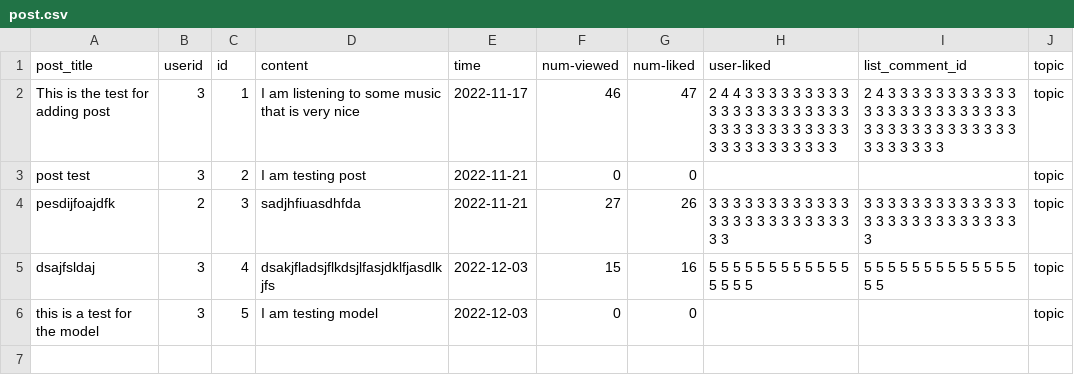
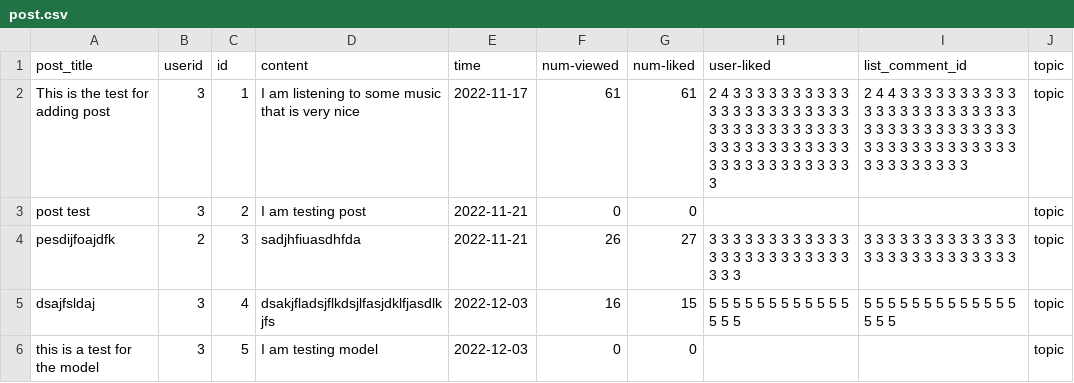
Before and after one commit to Anesthez/CSC-207-Group-Project-Group86, a CSV file: database/post.csv, drawn as a sheet.

```diff
--- a/database/post.csv
+++ b/database/post.csv
@@ -1,6 +1,6 @@
 post_title,userid,id,content,time,num-viewed,num-liked,user-liked,list_comment_id,topic
-This is the test for adding post,3,1,I am listening to some music that is very nice,2022-11-17,46,47,2 4 4 3 3 3 3 3 3 3 3 3 3 3 3 3 3 3 3 3 3 3 3 3 3 3 3 3 3 3 3 3 3 3 3 3 3 3 3 3 3 3 3 3 3 3 3,2 4 3 3 3 3 3 3 3 3 3 3 3 3 3 3 3 3 3 3 3 3 3 3 3 3 3 3 3 3 3 3 3 3 3 3 3 3 3 3 3 3 3 3 3 3,topic
+This is the test for adding post,3,1,I am listening to some music that is very nice,2022-11-17,61,61,2 4 3 3 3 3 3 3 3 3 3 3 3 3 3 3 3 3 3 3 3 3 3 3 3 3 3 3 3 3 3 3 3 3 3 3 3 3 3 3 3 3 3 3 3 3 3 3 3 3 3 3 3 3 3 3 3 3 3 3 3,2 4 4 3 3 3 3 3 3 3 3 3 3 3 3 3 3 3 3 3 3 3 3 3 3 3 3 3 3 3 3 3 3 3 3 3 3 3 3 3 3 3 3 3 3 3 3 3 3 3 3 3 3 3 3 3 3 3 3 3 3,topic
 post test,3,2,I am testing post,2022-11-21,0,0,,,topic
-pesdijfoajdfk,2,3,sadjhfiuasdhfda,2022-11-21,27,26,3 3 3 3 3 3 3 3 3 3 3 3 3 3 3 3 3 3 3 3 3 3 3 3 3 3,3 3 3 3 3 3 3 3 3 3 3 3 3 3 3 3 3 3 3 3 3 3 3 3 3 3 3,topic
-dsajfsldaj,3,4,dsakjfladsjflkdsjlfasjdklfjasdlkjfs,2022-12-03,15,16,5 5 5 5 5 5 5 5 5 5 5 5 5 5 5 5,5 5 5 5 5 5 5 5 5 5 5 5 5 5 5,topic
+pesdijfoajdfk,2,3,sadjhfiuasdhfda,2022-11-21,26,27,3 3 3 3 3 3 3 3 3 3 3 3 3 3 3 3 3 3 3 3 3 3 3 3 3 3 3,3 3 3 3 3 3 3 3 3 3 3 3 3 3 3 3 3 3 3 3 3 3 3 3 3 3,topic
+dsajfsldaj,3,4,dsakjfladsjflkdsjlfasjdklfjasdlkjfs,2022-12-03,16,15,5 5 5 5 5 5 5 5 5 5 5 5 5 5 5,5 5 5 5 5 5 5 5 5 5 5 5 5 5 5 5,topic
 this is a test for the model,3,5,I am testing model,2022-12-03,0,0,,,topic
```
Also changed, not shown: database/post_liked.csv, 1 other file.
